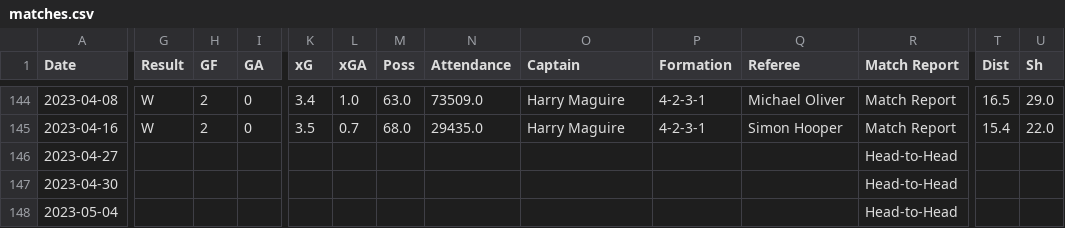
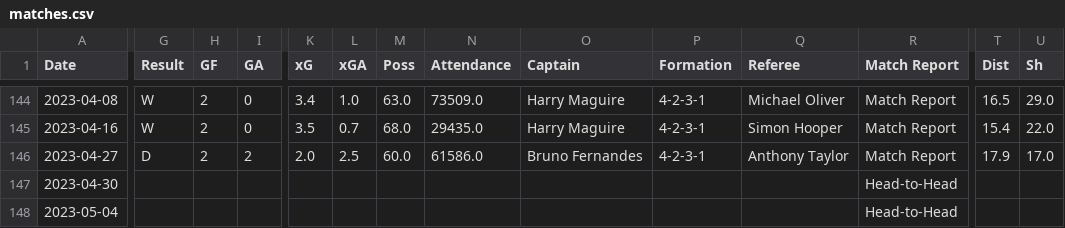
Before and after one commit to ElijahWandimi/ManchesterUnitedHistoryAnalysis, a CSV file: data/matches.csv, drawn as a sheet; only a part is shown, gaps mark what is left out; the diff covers the shown part only; the diff names each change by its address in the sheet, - before the commit and + after, or states it on an @@ line.

```diff
--- a/data/matches.csv
+++ b/data/matches.csv
-G146 (Result): (empty)
+G146 (Result): D
-H146 (GF): (empty)
+H146 (GF): 2
-I146 (GA): (empty)
+I146 (GA): 2
-K146 (xG): (empty)
+K146 (xG): 2.0
-L146 (xGA): (empty)
+L146 (xGA): 2.5
-M146 (Poss): (empty)
+M146 (Poss): 60.0
-N146 (Attendance): (empty)
+N146 (Attendance): 61586.0
-O146 (Captain): (empty)
+O146 (Captain): Bruno Fernandes
-P146 (Formation): (empty)
+P146 (Formation): 4-2-3-1
-Q146 (Referee): (empty)
+Q146 (Referee): Anthony Taylor
-R146 (Match Report): Head-to-Head
+R146 (Match Report): Match Report
-T146 (Dist): (empty)
+T146 (Dist): 17.9
-U146 (Sh): (empty)
+U146 (Sh): 17.0
```
Also changed, not shown: 55 edited cells elsewhere in this file, 3 other files.
